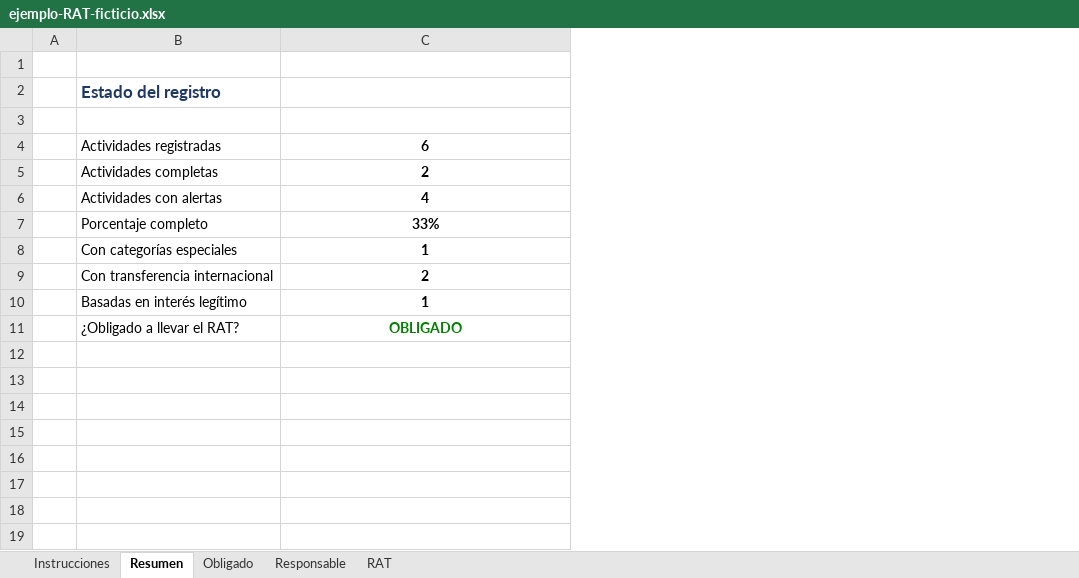
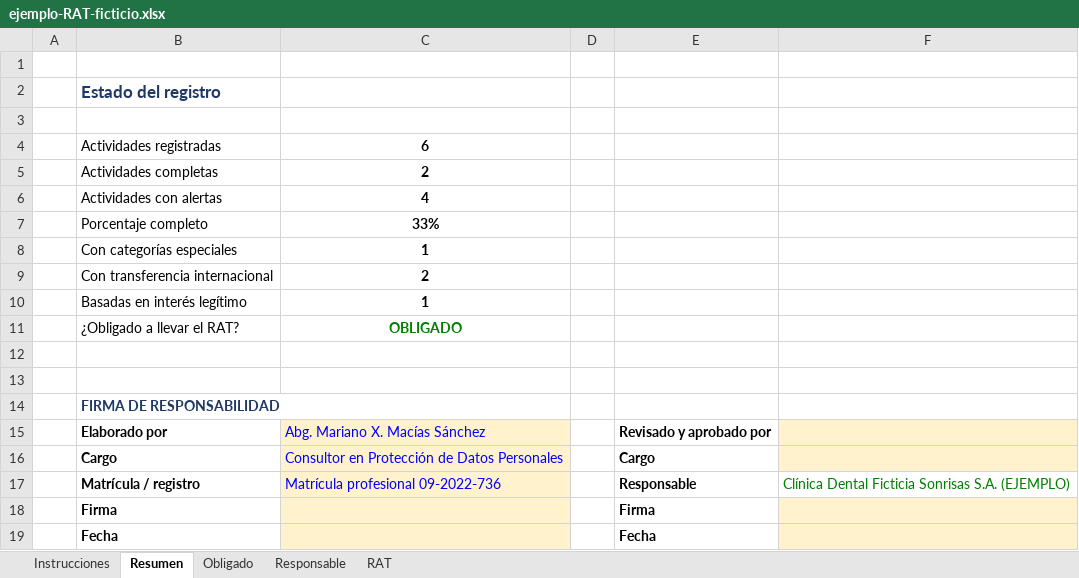
Before and after one commit to xavimac123/portafolio-dpd-ecuador, an Excel workbook: 01-registro-tratamientos/ejemplo-RAT-ficticio.xlsx, sheet Resumen, drawn as a sheet; values as stored, in another font and other column widths than the file's, no borders; the diff names each change by its address in the sheet, - before the commit and + after, or states it on an @@ line.

```diff
--- a/01-registro-tratamientos/ejemplo-RAT-ficticio.xlsx (sheet Resumen)
+++ b/01-registro-tratamientos/ejemplo-RAT-ficticio.xlsx (sheet Resumen)
+column D, empty
+column E, empty
+column F, empty
+row 12: (empty)
+row 13: (empty)
+row 14:  | FIRMA DE RESPONSABILIDAD
+row 15:  | Elaborado por | Abg. Mariano X. Macías Sánchez |  | Revisado y aprobado por
+row 16:  | Cargo | Consultor en Protección de Datos Personales |  | Cargo
+row 17:  | Matrícula / registro | Matrícula profesional 09-2022-736 |  | Responsable | Clínica Dental Ficticia Sonrisas S.A. (EJEMPLO)
+row 18:  | Firma |  |  | Firma
+row 19:  | Fecha |  |  | Fecha
```
Also changed, not shown: sheet Responsable, 01-registro-tratamientos/plantilla-RAT.xlsx, 33 other files.
